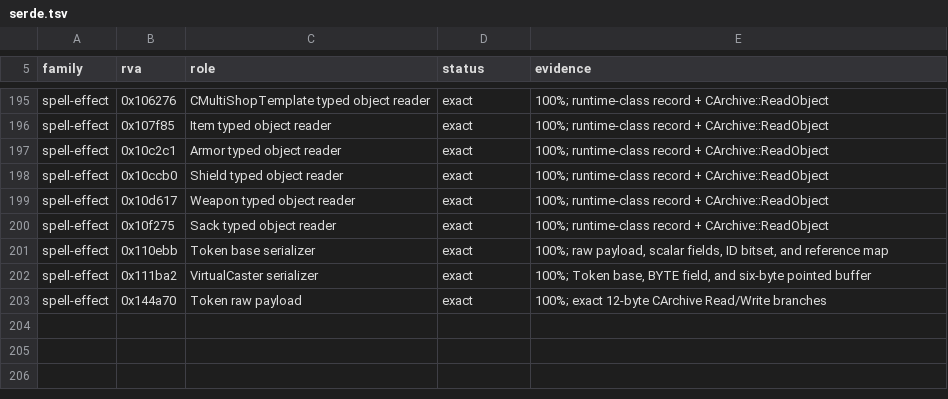
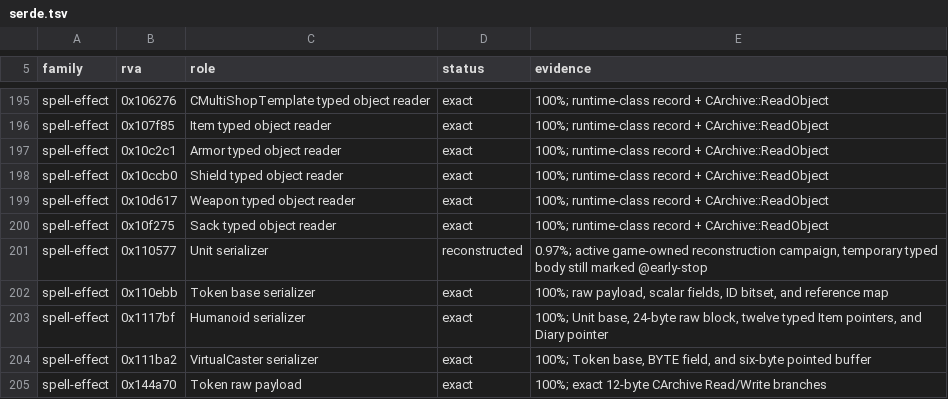
Before and after one commit to sushi-shi/rom1-decomp, a TSV file: config/retail/serde.tsv, drawn as a sheet; only a part is shown, gaps mark what is left out.

Commit message:
Match Humanoid archive serializer

```diff
--- a/config/retail/serde.tsv
+++ b/config/retail/serde.tsv
@@ -200,3 +200,5 @@ spell-effect	0x10d617	Weapon typed object reader	exact	100%; runtime-class recor
 spell-effect	0x10f275	Sack typed object reader	exact	100%; runtime-class record + CArchive::ReadObject
+spell-effect	0x110577	Unit serializer	reconstructed	0.97%; active game-owned reconstruction campaign, temporary typed body still marked @early-stop
 spell-effect	0x110ebb	Token base serializer	exact	100%; raw payload, scalar fields, ID bitset, and reference map
+spell-effect	0x1117bf	Humanoid serializer	exact	100%; Unit base, 24-byte raw block, twelve typed Item pointers, and Diary pointer
 spell-effect	0x111ba2	VirtualCaster serializer	exact	100%; Token base, BYTE field, and six-byte pointed buffer
```
Also changed, not shown: config/gruntz_parity.tsv, config/match_baseline.tsv, 5 other files.
